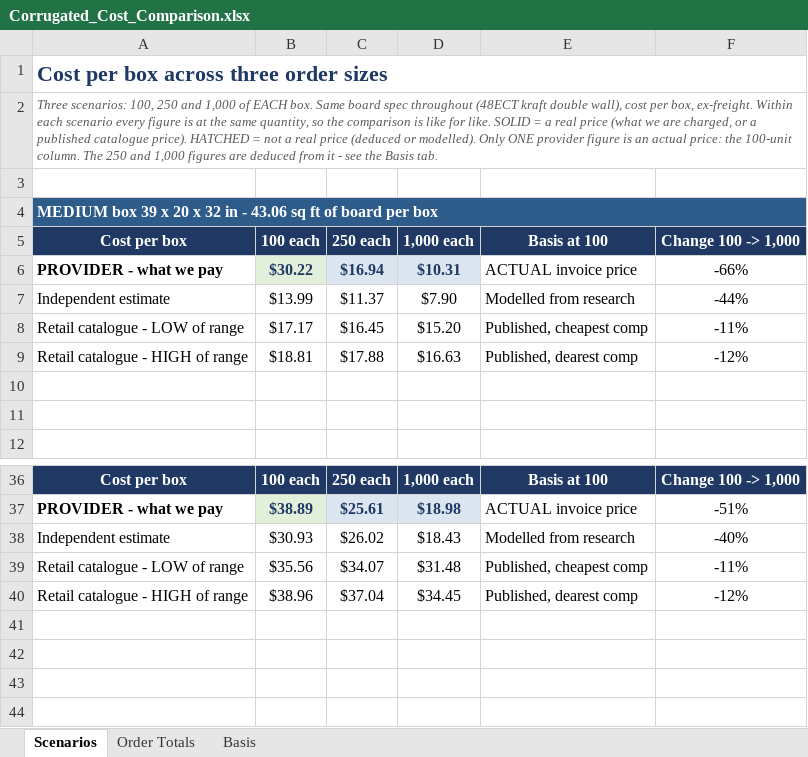
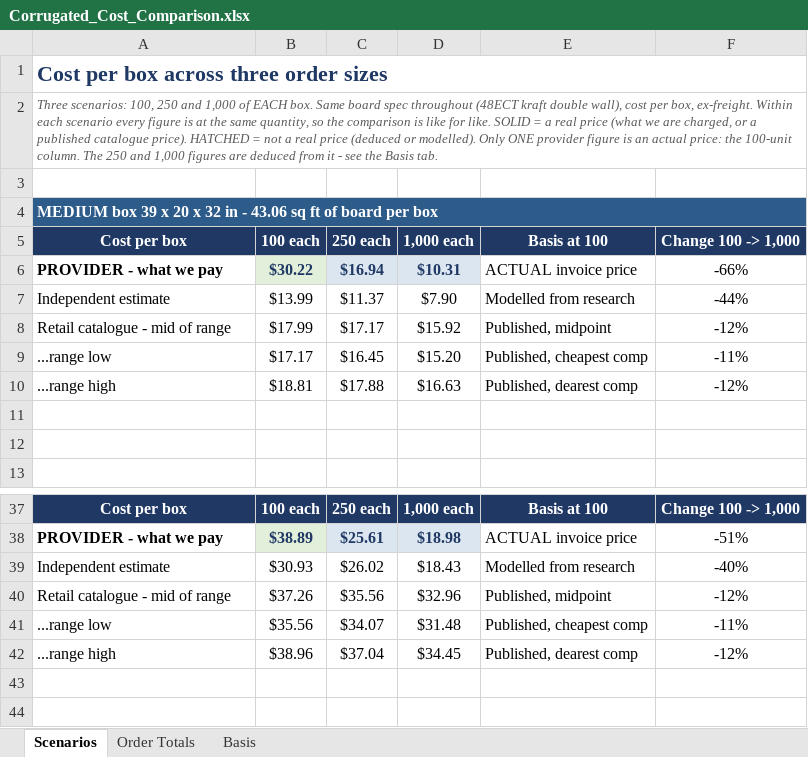
Before and after one commit to naviero1/Claude-Works, an Excel workbook: Corrugated_Cost_Comparison.xlsx, sheet Scenarios, drawn as a sheet; only a part is shown, gaps mark what is left out; the shorter side is filled out with more unchanged rows; values as stored, in another font and other column widths than the file's, no borders; charts and pictures not drawn; addresses are those after the commit; the diff names each change by its address in the sheet, - before the commit and + after, or states it on an @@ line.

```diff
--- a/Corrugated_Cost_Comparison.xlsx (sheet Scenarios)
+++ b/Corrugated_Cost_Comparison.xlsx (sheet Scenarios)
+row 8: Retail catalogue - mid of range | $17.99 | $17.17 | $15.92 | Published, midpoint | -12%
-A9 (Cost per box): Retail catalogue - LOW of range
+A9 (Cost per box): ...range low
-A10 (Cost per box): Retail catalogue - HIGH of range
+A10 (Cost per box): ...range high
+row 40: Retail catalogue - mid of range | $37.26 | $35.56 | $32.96 | Published, midpoint | -12%
-A41 (Cost per box): Retail catalogue - LOW of range
+A41 (Cost per box): ...range low
-A42 (Cost per box): Retail catalogue - HIGH of range
+A42 (Cost per box): ...range high
```
Also changed, not shown: formulas that keep their value, charts or pictures.
